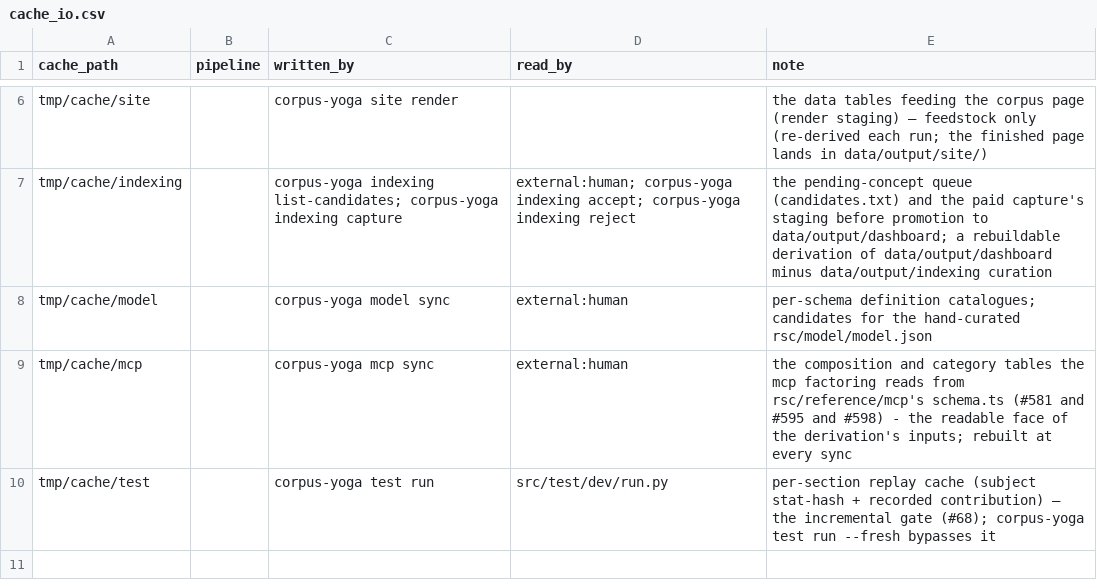
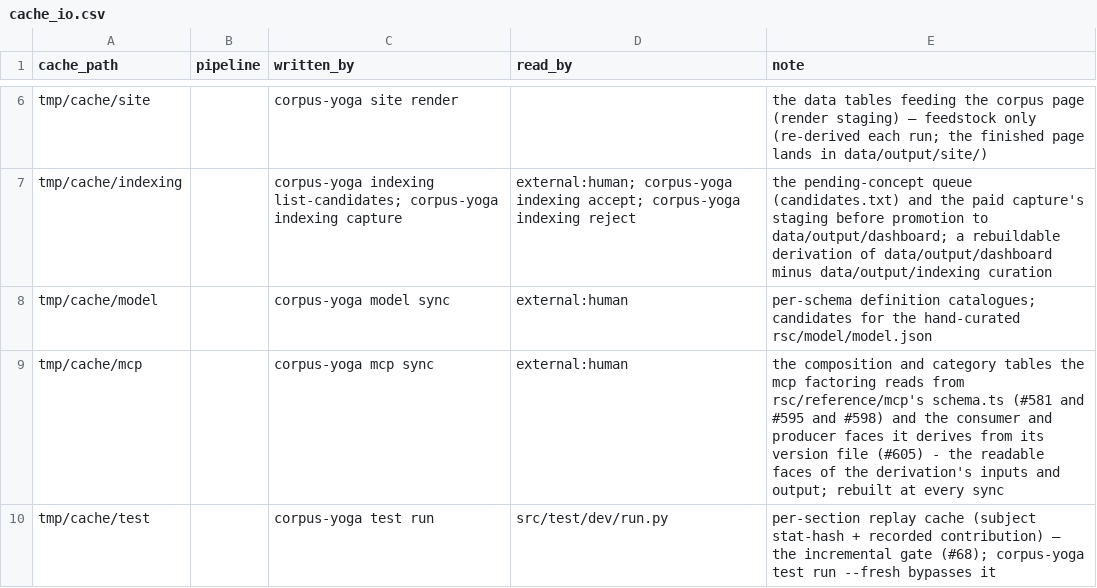
Before and after one commit to rpus/corpus-yoga, a CSV file: rsc/cache_io.csv, drawn as a sheet; only a part is shown, gaps mark what is left out.

Commit message:
the mcp factoring should present a consumer face and a producer face, derived by stated rules: the consumer flat and open, the producer flat and closed (#606)
* the mcp factoring presents a consumer face and a producer face (#605): src/main/mcp/mcp_face.py derives both from the committed version file by stated rules - the consumer every definition flat (its allOf resolved into one object) and open, the producer flat and closed (additionalProperties false on every object with members and no index signature, at any depth) - each holding its law by construction; corpus-yoga mcp sync writes them under tmp/cache/mcp beside the extracted tables, the bare corpus-yoga mcp reports them faced or not, rsc/cache_io.csv registers them, and the dev gate holds each derivable from the version file and valid draft-04 (mcp.faces_derivable)

Signature: reading-room/claude/be12fa7c
Signature: home-room

* review fix-up (#605, home-room review 2026-09-09): both faces flatten every allOf at every schema position before the producer closes anything - the three typed errors carry error: allOf [Error, {code}] one level down, and a closed member there refused the message its sibling supplies - and the derivation refuses if an allOf survives at a schema position (a keyword read at schema positions, never a word found in prose); rebased onto #604's 2f2f61e

Signature: reading-room/claude/be12fa7c
Signature: home-room

* regenerated artifacts settle on the relocated base

Signature: home-room

```diff
--- a/rsc/cache_io.csv
+++ b/rsc/cache_io.csv
@@ -8,3 +8,3 @@ tmp/cache/indexing,,corpus-yoga indexing list-candidates; corpus-yoga indexing c
 tmp/cache/model,,corpus-yoga model sync,external:human,per-schema definition catalogues; candidates for the hand-curated rsc/model/model.json
-tmp/cache/mcp,,corpus-yoga mcp sync,external:human,the composition and category tables the mcp factoring reads from rsc/reference/mcp's schema.ts (#581 and #595 and #598) - the readable face of the derivation's inputs; rebuilt at every sync
+tmp/cache/mcp,,corpus-yoga mcp sync,external:human,the composition and category tables the mcp factoring reads from rsc/reference/mcp's schema.ts (#581 and #595 and #598) and the consumer and producer faces it derives from its version file (#605) - the readable faces of the derivation's inputs and output; rebuilt at every sync
 tmp/cache/test,,corpus-yoga test run,src/test/dev/run.py,per-section replay cache (subject stat-hash + recorded contribution) — the incremental gate (#68); corpus-yoga test run --fresh bypasses it
```
Also changed, not shown: 10 other files.
